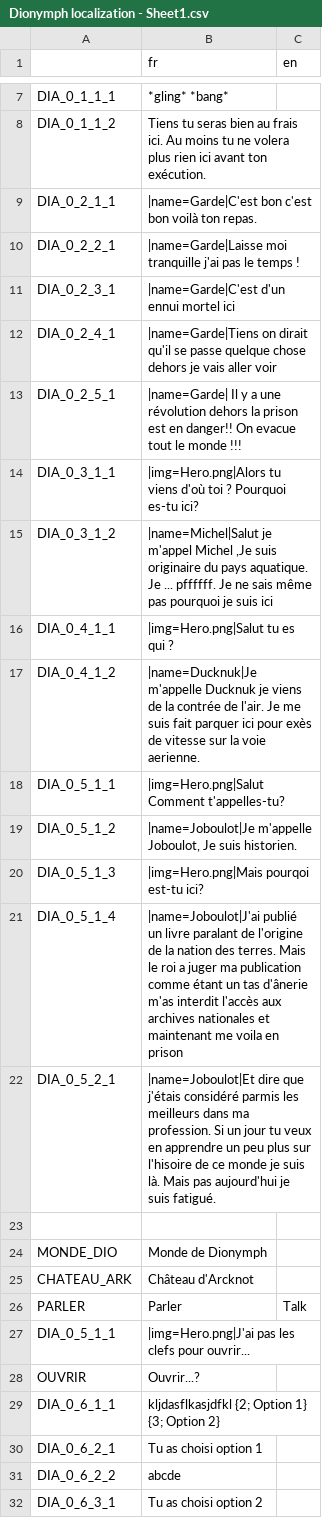
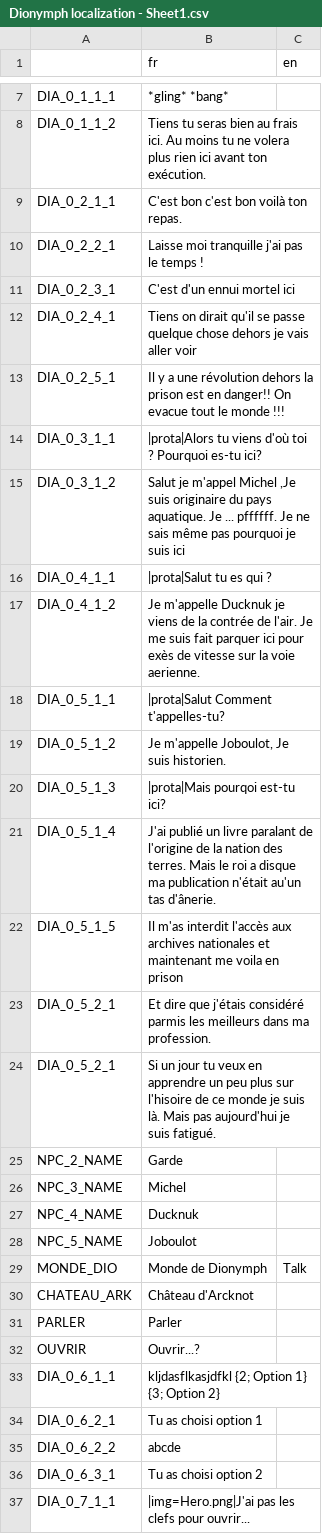
Before and after one commit to info-telecom-strasbourg/dionymph, a CSV file: Text/Dionymph localization - Sheet1.csv, drawn as a sheet; only a part is shown, gaps mark what is left out.

Commit message:
Work on prison

```diff
--- a/Text/Dionymph localization - Sheet1.csv
+++ b/Text/Dionymph localization - Sheet1.csv
@@ -8,21 +8,25 @@ DIA_0_1_1_1,*gling* *bang*,
 DIA_0_1_1_2,Tiens tu seras bien au frais ici. Au moins tu ne volera plus rien ici avant ton exécution.,
-DIA_0_2_1_1,|name=Garde|C'est bon c'est bon voilà ton repas.,
-DIA_0_2_2_1,|name=Garde|Laisse moi tranquille j'ai pas le temps !,
-DIA_0_2_3_1,|name=Garde|C'est d'un ennui mortel ici,
-DIA_0_2_4_1,|name=Garde|Tiens on dirait qu'il se passe quelque chose dehors je vais aller voir,
-DIA_0_2_5_1,|name=Garde| Il y a une révolution dehors la prison est en danger!! On evacue tout le monde !!! ,
-DIA_0_3_1_1,|img=Hero.png|Alors tu viens d'où toi ? Pourquoi es-tu ici?,
-DIA_0_3_1_2,"|name=Michel|Salut je m'appel Michel ,Je suis originaire du pays aquatique. Je ... pffffff. Je ne sais même pas pourquoi je suis ici",
-DIA_0_4_1_1,|img=Hero.png|Salut tu es qui ?,
-DIA_0_4_1_2,|name=Ducknuk|Je m'appelle Ducknuk je viens de la contrée de l'air. Je me suis fait parquer ici pour exès de vitesse sur la voie aerienne.,
-DIA_0_5_1_1,|img=Hero.png|Salut Comment  t'appelles-tu?,
-DIA_0_5_1_2,"|name=Joboulot|Je m'appelle Joboulot, Je suis historien.",
-DIA_0_5_1_3,|img=Hero.png|Mais pourqoi est-tu ici?,
-DIA_0_5_1_4,|name=Joboulot|J'ai publié un livre paralant de l'origine de la nation des terres. Mais le roi a juger ma publication comme étant un tas d'ânerie m'as interdit l'accès aux archives nationales et maintenant me voila en prison,
-DIA_0_5_2_1,|name=Joboulot|Et dire que j'étais considéré parmis les meilleurs dans ma profession. Si un jour tu veux en apprendre un peu plus sur l'hisoire de ce monde je suis là. Mais pas aujourd'hui je suis fatigué.,
-,,
-MONDE_DIO,Monde de Dionymph,
+DIA_0_2_1_1,C'est bon c'est bon voilà ton repas.,
+DIA_0_2_2_1,Laisse moi tranquille j'ai pas le temps !,
+DIA_0_2_3_1,C'est d'un ennui mortel ici,
+DIA_0_2_4_1,Tiens on dirait qu'il se passe quelque chose dehors je vais aller voir,
+DIA_0_2_5_1,Il y a une révolution dehors la prison est en danger!! On evacue tout le monde !!! ,
+DIA_0_3_1_1,|prota|Alors tu viens d'où toi ? Pourquoi es-tu ici?,
+DIA_0_3_1_2,"Salut je m'appel Michel ,Je suis originaire du pays aquatique. Je ... pffffff. Je ne sais même pas pourquoi je suis ici",
+DIA_0_4_1_1,|prota|Salut tu es qui ?,
+DIA_0_4_1_2,Je m'appelle Ducknuk je viens de la contrée de l'air. Je me suis fait parquer ici pour exès de vitesse sur la voie aerienne.,
+DIA_0_5_1_1,|prota|Salut Comment  t'appelles-tu?,
+DIA_0_5_1_2,"Je m'appelle Joboulot, Je suis historien.",
+DIA_0_5_1_3,|prota|Mais pourqoi est-tu ici?,
+DIA_0_5_1_4,J'ai publié un livre paralant de l'origine de la nation des terres. Mais le roi a disque  ma publication n'était au'un tas d'ânerie. ,
+DIA_0_5_1_5,Il m'as interdit l'accès aux archives nationales et maintenant me voila en prison,
+DIA_0_5_2_1,Et dire que j'étais considéré parmis les meilleurs dans ma profession. ,
+DIA_0_5_2_1,Si un jour tu veux en apprendre un peu plus sur l'hisoire de ce monde je suis là. Mais pas aujourd'hui je suis fatigué.,
+NPC_2_NAME,Garde,
+NPC_3_NAME,Michel,
+NPC_4_NAME,Ducknuk,
+NPC_5_NAME,Joboulot,
+MONDE_DIO,Monde de Dionymph,Talk
 CHATEAU_ARK,Château d'Arcknot,
-PARLER,Parler,Talk
-DIA_0_5_1_1,|img=Hero.png|J'ai pas les clefs pour ouvrir...,
+PARLER,Parler,
 OUVRIR,Ouvrir...?,
@@ -32 +36,2 @@ DIA_0_6_2_2,abcde,
 DIA_0_6_3_1,Tu as choisi option 2,
+DIA_0_7_1_1,|img=Hero.png|J'ai pas les clefs pour ouvrir...,
```
Also changed, not shown: 18 other files.
